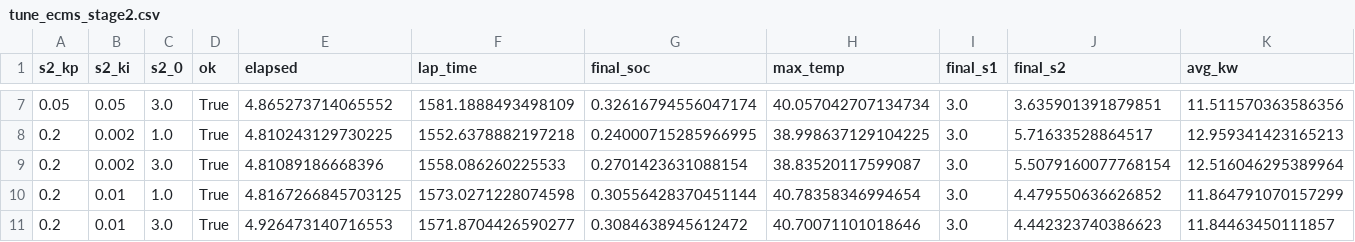
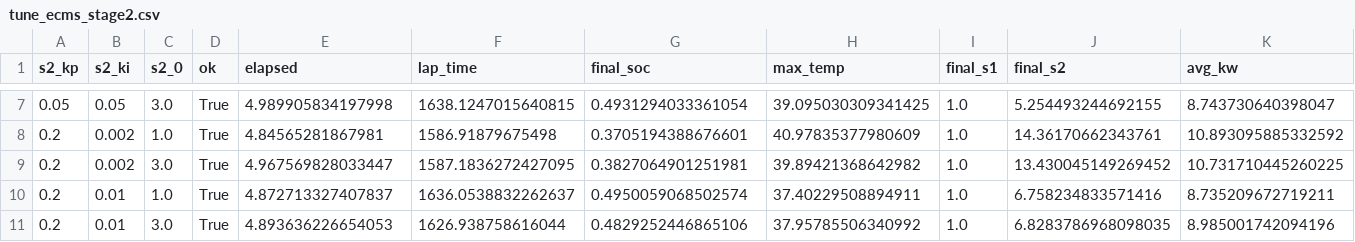
Before and after one commit to columbia-fsae/EV27-Software, a CSV file: Simulations/Lap_Time_Simulation/experiments/tune_ecms_stage2.csv, drawn as a sheet; only a part is shown, gaps mark what is left out; the diff covers the shown part only.

```diff
--- a/Simulations/Lap_Time_Simulation/experiments/tune_ecms_stage2.csv
+++ b/Simulations/Lap_Time_Simulation/experiments/tune_ecms_stage2.csv
@@ -7,5 +7,5 @@ s2_kp,s2_ki,s2_0,ok,elapsed,lap_time,final_soc,max_temp,final_s1,final_s2,avg_kw
-0.05,0.05,3.0,True,4.865273714065552,1581.1888493498109,0.32616794556047174,40.057042707134734,3.0,3.635901391879851,11.511570363586356
-0.2,0.002,1.0,True,4.810243129730225,1552.6378882197218,0.24000715285966995,38.998637129104225,3.0,5.71633528864517,12.959341423165213
-0.2,0.002,3.0,True,4.81089186668396,1558.086260225533,0.2701423631088154,38.83520117599087,3.0,5.5079160077768154,12.516046295389964
-0.2,0.01,1.0,True,4.8167266845703125,1573.0271228074598,0.30556428370451144,40.78358346994654,3.0,4.479550636626852,11.864791070157299
-0.2,0.01,3.0,True,4.926473140716553,1571.8704426590277,0.3084638945612472,40.70071101018646,3.0,4.442323740386623,11.84463450111857
+0.05,0.05,3.0,True,4.989905834197998,1638.1247015640815,0.4931294033361054,39.095030309341425,1.0,5.254493244692155,8.743730640398047
+0.2,0.002,1.0,True,4.84565281867981,1586.91879675498,0.3705194388676601,40.97835377980609,1.0,14.36170662343761,10.893095885332592
+0.2,0.002,3.0,True,4.967569828033447,1587.1836272427095,0.3827064901251981,39.89421368642982,1.0,13.430045149269452,10.731710445260225
+0.2,0.01,1.0,True,4.872713327407837,1636.0538832262637,0.4950059068502574,37.40229508894911,1.0,6.758234833571416,8.735209672719211
+0.2,0.01,3.0,True,4.893636226654053,1626.938758616044,0.4829252446865106,37.95785506340992,1.0,6.8283786968098035,8.985001742094196
```
Also changed, not shown: 91 edited cells elsewhere in this file, Simulations/Lap_Time_Simulation/experiments/compare_packs_results.csv, Simulations/Lap_Time_Simulation/experiments/tune_ecms_stage1.csv, 10 other files.
